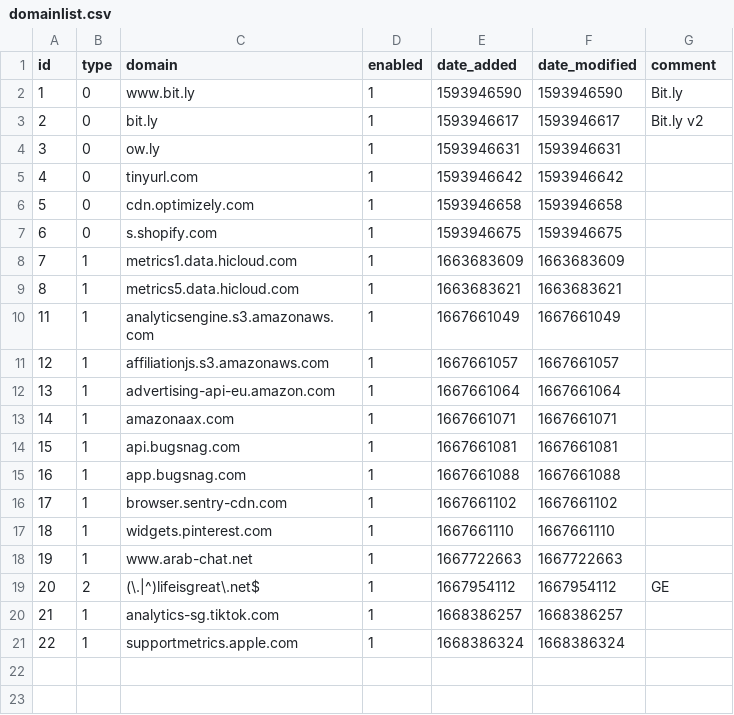
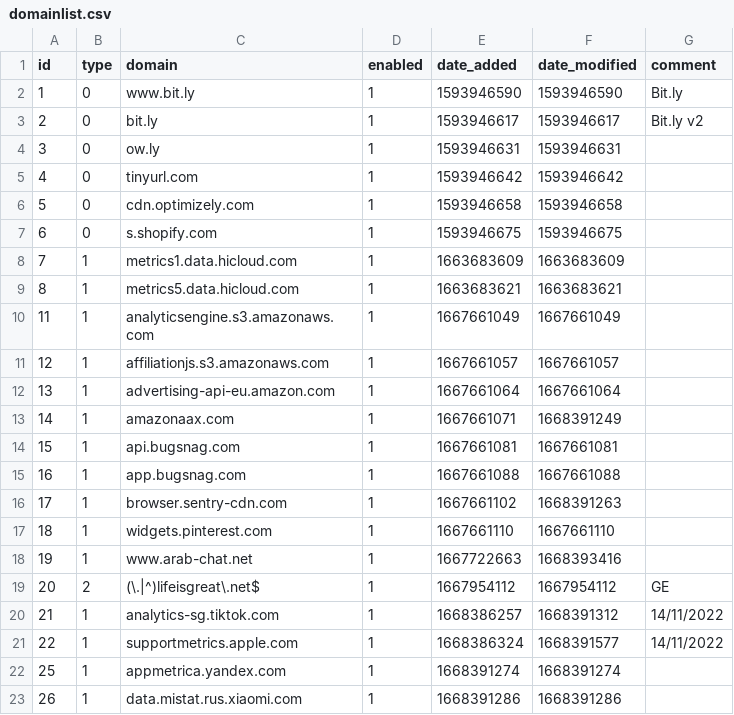
Before and after one commit to paperjam2032/my-pihole-lists, a CSV file: domainlist.csv, drawn as a sheet.

Commit message:
Updated November 14, 2022 12:00PM

```diff
--- a/domainlist.csv
+++ b/domainlist.csv
@@ -12,10 +12,12 @@ id,type,domain,enabled,date_added,date_modified,comment
 13,1,advertising-api-eu.amazon.com,1,1667661064,1667661064,
-14,1,amazonaax.com,1,1667661071,1667661071,
+14,1,amazonaax.com,1,1667661071,1668391249,
 15,1,api.bugsnag.com,1,1667661081,1667661081,
 16,1,app.bugsnag.com,1,1667661088,1667661088,
-17,1,browser.sentry-cdn.com,1,1667661102,1667661102,
+17,1,browser.sentry-cdn.com,1,1667661102,1668391263,
 18,1,widgets.pinterest.com,1,1667661110,1667661110,
-19,1,www.arab-chat.net,1,1667722663,1667722663,
+19,1,www.arab-chat.net,1,1667722663,1668393416,
 20,2,(\.|^)lifeisgreat\.net$,1,1667954112,1667954112,GE
-21,1,analytics-sg.tiktok.com,1,1668386257,1668386257,
-22,1,supportmetrics.apple.com,1,1668386324,1668386324,
+21,1,analytics-sg.tiktok.com,1,1668386257,1668391312,14/11/2022
+22,1,supportmetrics.apple.com,1,1668386324,1668391577,14/11/2022
+25,1,appmetrica.yandex.com,1,1668391274,1668391274,
+26,1,data.mistat.rus.xiaomi.com,1,1668391286,1668391286,
```
